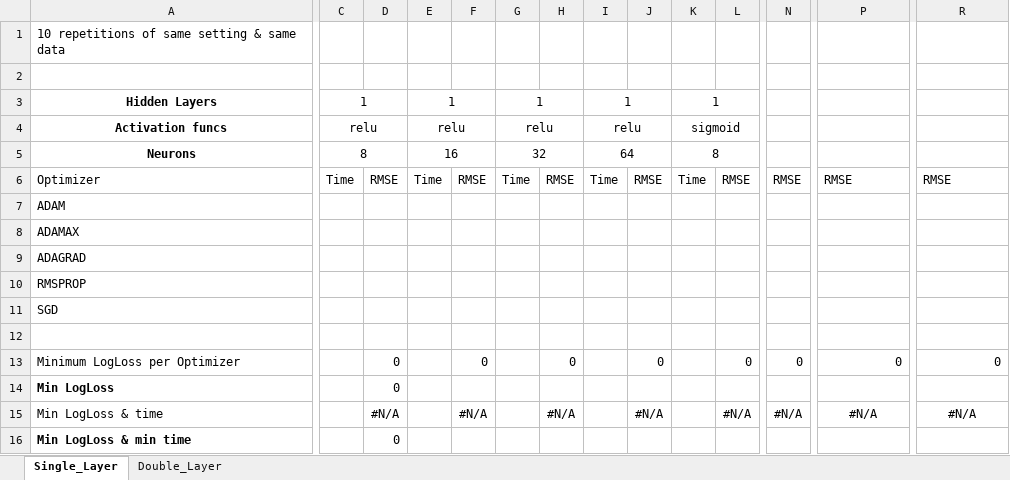
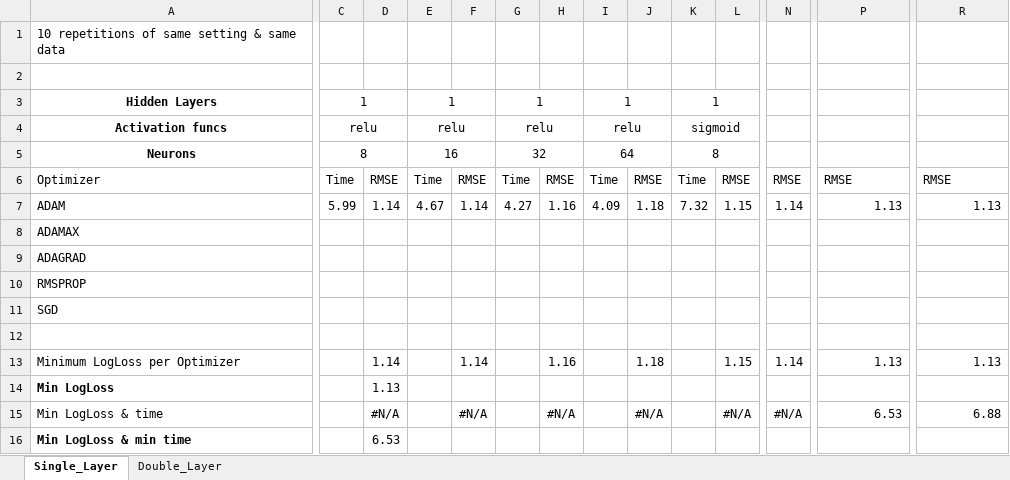
Before and after one commit to marccgrau/dml_est_general, an Excel workbook: efficiency_testing/sim_1_10/Optimizer_Testing_NN_outcome.xlsx, sheet Single_Layer, drawn as a sheet; only a part is shown, gaps mark what is left out; values as stored, in another font and other column widths than the file's, no borders; the diff covers the shown part only; the diff names each change by its address in the sheet, - before the commit and + after, or states it on an @@ line.

```diff
--- a/efficiency_testing/sim_1_10/Optimizer_Testing_NN_outcome.xlsx (sheet Single_Layer)
+++ b/efficiency_testing/sim_1_10/Optimizer_Testing_NN_outcome.xlsx (sheet Single_Layer)
-C7: (empty)
+C7: 5.99
-D7: (empty)
+D7: 1.14
-E7: (empty)
+E7: 4.67
-F7: (empty)
+F7: 1.14
-G7: (empty)
+G7: 4.27
-H7: (empty)
+H7: 1.16
-I7: (empty)
+I7: 4.09
-J7: (empty)
+J7: 1.18
-K7: (empty)
+K7: 7.32
-L7: (empty)
+L7: 1.15
-N7: (empty)
+N7: 1.14
-P7: (empty)
+P7: 1.13
-R7: (empty)
+R7: 1.13
-D13: 0
+D13: 1.14
-F13: 0
+F13: 1.14
-H13: 0
+H13: 1.16
-J13: 0
+J13: 1.18
-L13: 0
+L13: 1.15
-N13: 0
+N13: 1.14
-P13: 0
+P13: 1.13
-R13: 0
+R13: 1.13
-D14: 0
+D14: 1.13
-P15: #N/A
+P15: 6.53
-P15 alignment: center
+P15 alignment: right
-R15: #N/A
+R15: 6.88
-R15 alignment: center
+R15 alignment: right
-D16: 0
+D16: 6.53
```
Also changed, not shown: 3 edited cells elsewhere in this sheet, efficiency_testing/sim_1_10/Optimizer_Testing_NN_propensity.xlsx, 1 other file.
